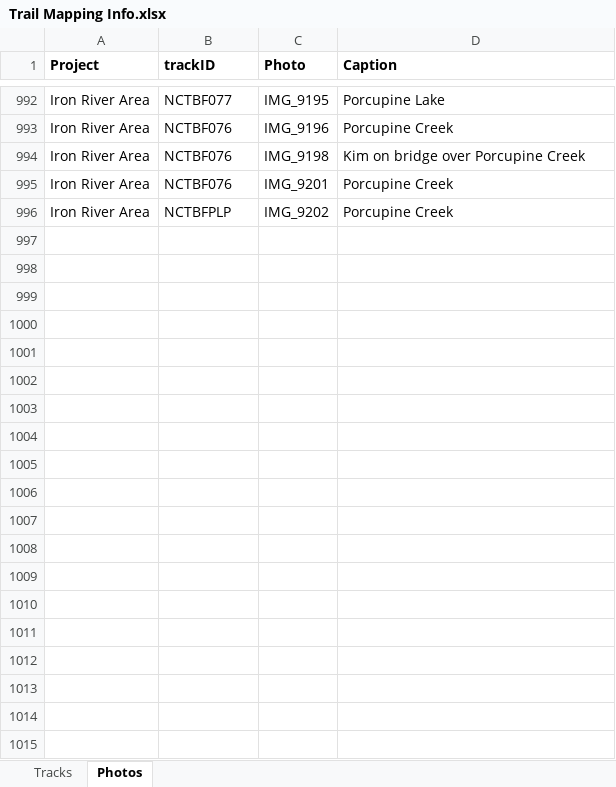
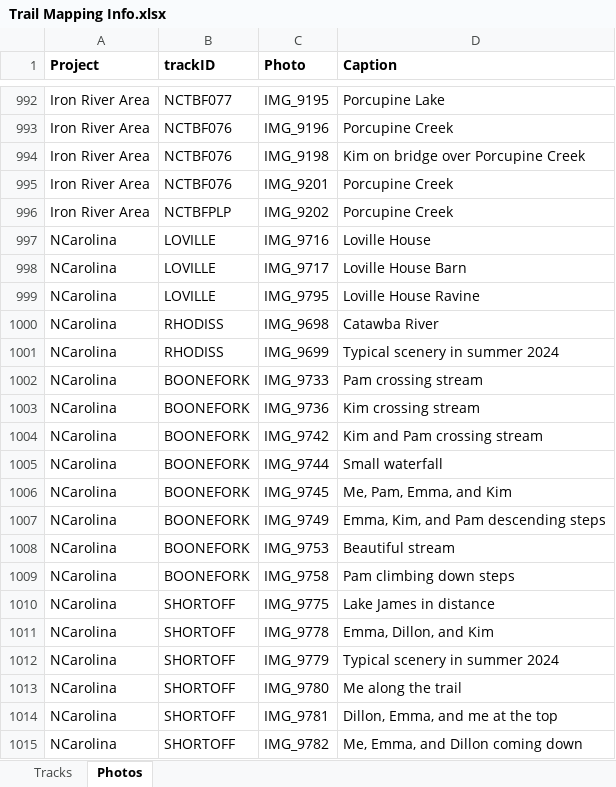
Before and after one commit to droglenc/MAPPING, an Excel workbook: Data/Trail Mapping Info.xlsx, sheet Photos, drawn as a sheet; only a part is shown, gaps mark what is left out; values as stored, in another font and other column widths than the file's, no borders; the diff names each change by its address in the sheet, - before the commit and + after, or states it on an @@ line.

Commit message:
Adding NC info and images

```diff
--- a/Data/Trail Mapping Info.xlsx (sheet Photos)
+++ b/Data/Trail Mapping Info.xlsx (sheet Photos)
+row 997: NCarolina | LOVILLE | IMG_9716 | Loville House
+row 998: NCarolina | LOVILLE | IMG_9717 | Loville House Barn
+row 999: NCarolina | LOVILLE | IMG_9795 | Loville House Ravine
+row 1000: NCarolina | RHODISS | IMG_9698 | Catawba River
+row 1001: NCarolina | RHODISS | IMG_9699 | Typical scenery in summer 2024
+row 1002: NCarolina | BOONEFORK | IMG_9733 | Pam crossing stream
+row 1003: NCarolina | BOONEFORK | IMG_9736 | Kim crossing stream
+row 1004: NCarolina | BOONEFORK | IMG_9742 | Kim and Pam crossing stream
+row 1005: NCarolina | BOONEFORK | IMG_9744 | Small waterfall
+row 1006: NCarolina | BOONEFORK | IMG_9745 | Me, Pam, Emma, and Kim
+row 1007: NCarolina | BOONEFORK | IMG_9749 | Emma, Kim, and Pam descending steps
+row 1008: NCarolina | BOONEFORK | IMG_9753 | Beautiful stream
+row 1009: NCarolina | BOONEFORK | IMG_9758 | Pam climbing down steps
+row 1010: NCarolina | SHORTOFF | IMG_9775 | Lake James in distance
+row 1011: NCarolina | SHORTOFF | IMG_9778 | Emma, Dillon, and Kim
+row 1012: NCarolina | SHORTOFF | IMG_9779 | Typical scenery in summer 2024
+row 1013: NCarolina | SHORTOFF | IMG_9780 | Me along the trail
+row 1014: NCarolina | SHORTOFF | IMG_9781 | Dillon, Emma, and me at the top
+row 1015: NCarolina | SHORTOFF | IMG_9782 | Me, Emma, and Dillon coming down
```
Also changed, not shown: sheet Tracks, 23 other files.
